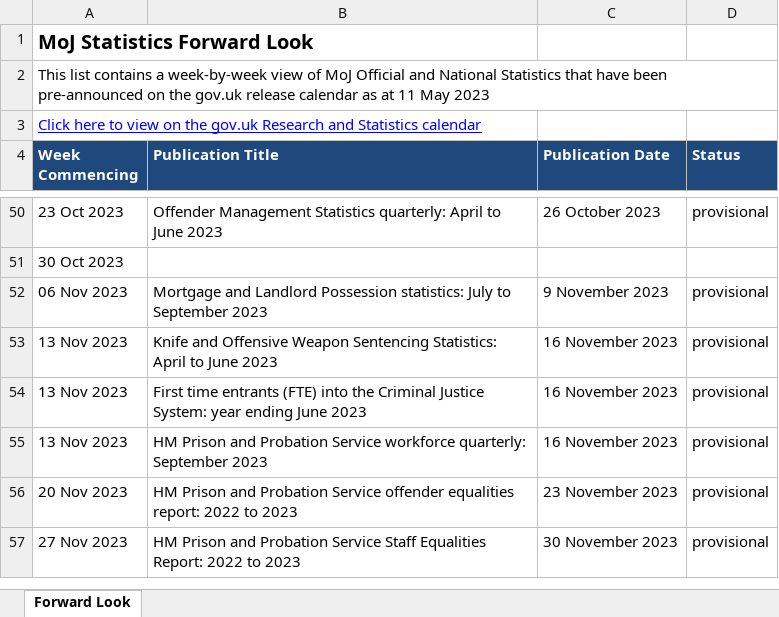
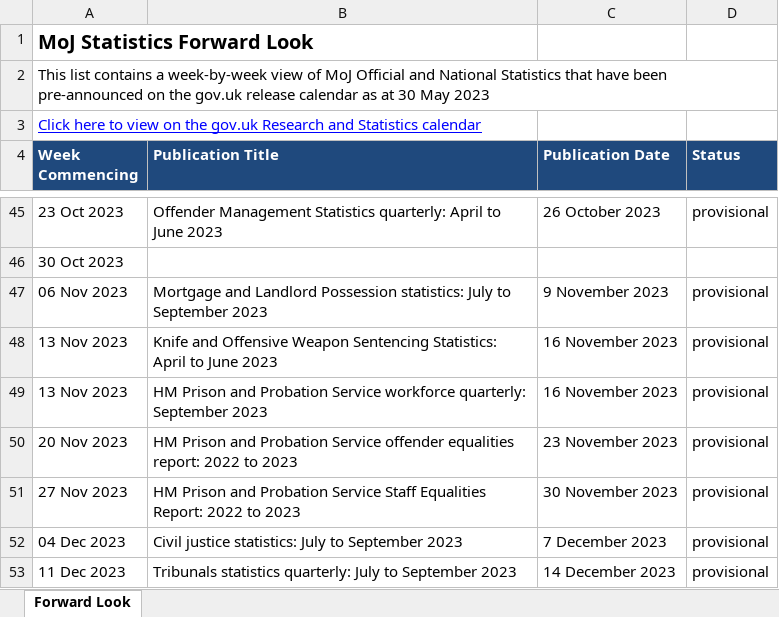
Before and after one commit to moj-analytical-services/stats-forward-look, an Excel workbook: Forward Look/Forward Look.xlsx, sheet Forward Look, drawn as a sheet; only a part is shown, gaps mark what is left out; values as stored, in another font and other column widths than the file's, no borders; conditional formats not drawn; removed rows and columns are numbered as before the commit, all else as after; the diff covers the shown part only; the diff names each change by its address in the sheet, - before the commit and + after, or states it on an @@ line.

```diff
--- a/Forward Look/Forward Look.xlsx (sheet Forward Look)
+++ b/Forward Look/Forward Look.xlsx (sheet Forward Look)
-A2 (Week Commencing): …as at 11 May 2023
+A2 (Week Commencing): …as at 30 May 2023
-row 54: 13 Nov 2023 | First time entrants (FTE) into the Criminal Justice System: year ending June 2023 | 16 November 2023 | provisional
+row 52: 04 Dec 2023 | Civil justice statistics: July to September 2023 | 7 December 2023 | provisional
+row 53: 11 Dec 2023 | Tribunals statistics quarterly: July to September 2023 | 14 December 2023 | provisional
```
Also changed, not shown: 2 added rows, 7 removed rows and 14 edited cells elsewhere in this sheet, hidden cells.
